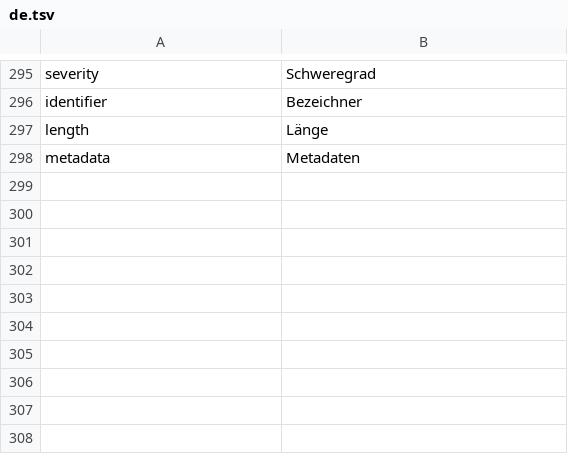
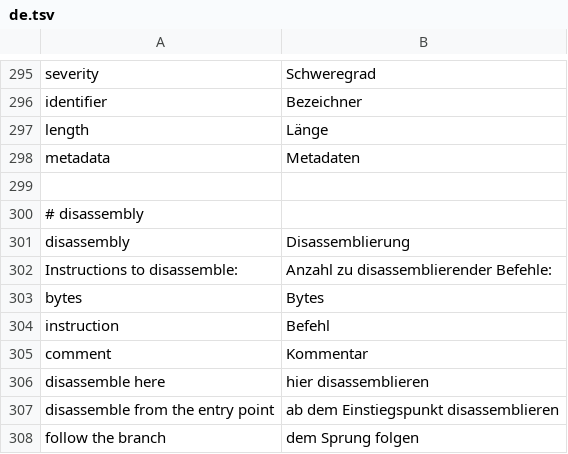
Before and after one commit to taida957789/PELens, a TSV file: crates/pelens-gui/i18n/de.tsv, drawn as a sheet; only a part is shown, gaps mark what is left out.

```diff
--- a/crates/pelens-gui/i18n/de.tsv
+++ b/crates/pelens-gui/i18n/de.tsv
@@ -298 +298,11 @@ length	Länge
 metadata	Metadaten
+
+# disassembly
+disassembly	Disassemblierung
+Instructions to disassemble:	Anzahl zu disassemblierender Befehle:
+bytes	Bytes
+instruction	Befehl
+comment	Kommentar
+disassemble here	hier disassemblieren
+disassemble from the entry point	ab dem Einstiegspunkt disassemblieren
+follow the branch	dem Sprung folgen
```
Also changed, not shown: crates/pelens-gui/i18n/es.tsv, crates/pelens-gui/i18n/fr.tsv, 29 other files.
